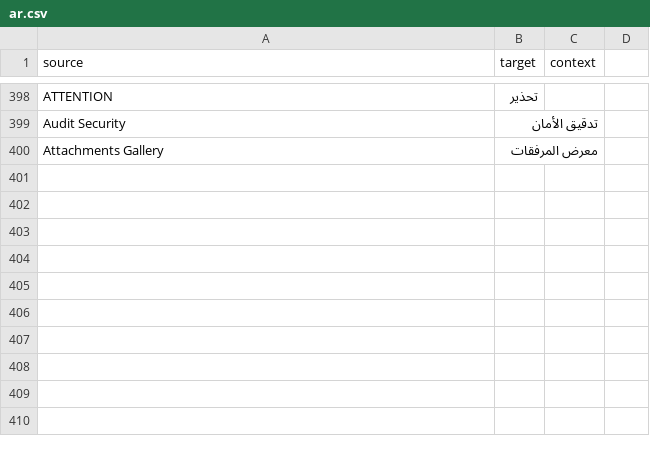
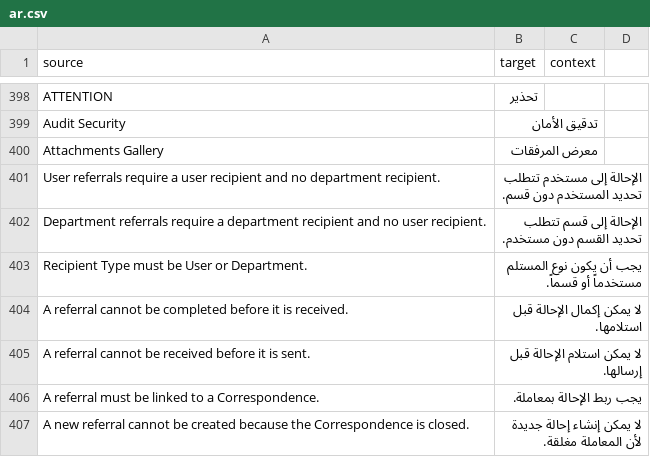
Before and after one commit to 8kode/murasalat_office, a CSV file: murasalat_office/translations/ar.csv, drawn as a sheet; only a part is shown, gaps mark what is left out; the diff names each change by its address in the sheet, - before the commit and + after, or states it on an @@ line.

Commit message:
Enforce the three referral invariants in the controller, not only in transitions
Receipt before sending, completion before receipt, and creating a referral against a
closed correspondence were enforced only inside lifecycle transition methods. Those run
only when a Desk Workflow transition carries a matching Workflow Transition Task, so a
direct form edit or an API insert bypassed all three rules and wrote the stamps anyway.

- Murasalat Referral.validate() now calls three named rules, so they hold on every save:
  _validate_recipient, _validate_dates, _validate_correspondence.
- services/lifecycle._validate_referral_for_transition delegates to those same methods
  instead of restating the recipient rules, so the two layers cannot drift apart.
- The closed-correspondence rule is scoped to creation and reads the parent through the
  normal ORM with a native check_permission read call. No custom permission engine, no
  hardcoded workflow state.
- New messages are translated in ar.csv rather than added untranslated.
- Tests cover each rule positively and negatively, the creation-only scope, the
  delegation, and the absence of a restated copy in the lifecycle layer.

Still ships no Workflow, role, permission row or fixture: Native-First unchanged.

```diff
--- a/murasalat_office/translations/ar.csv
+++ b/murasalat_office/translations/ar.csv
+row 401: User referrals require a user recipient and no department recipient. | الإحالة إلى مستخدم تتطلب تحديد المستخدم دون قسم.
+row 402: Department referrals require a department recipient and no user recipient. | الإحالة إلى قسم تتطلب تحديد القسم دون مستخدم.
+row 403: Recipient Type must be User or Department. | يجب أن يكون نوع المستلم مستخدماً أو قسماً.
+row 404: A referral cannot be completed before it is received. | لا يمكن إكمال الإحالة قبل استلامها.
+row 405: A referral cannot be received before it is sent. | لا يمكن استلام الإحالة قبل إرسالها.
+row 406: A referral must be linked to a Correspondence. | يجب ربط الإحالة بمعاملة.
+row 407: A new referral cannot be created because the Correspondence is closed. | لا يمكن إنشاء إحالة جديدة لأن المعاملة مغلقة.
```
Also changed, not shown: 3 other files.
